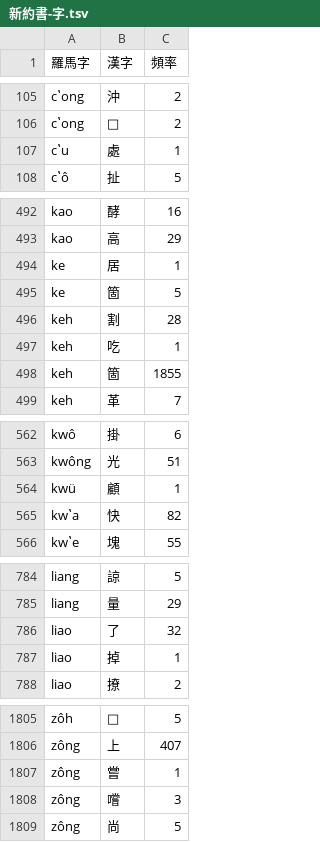
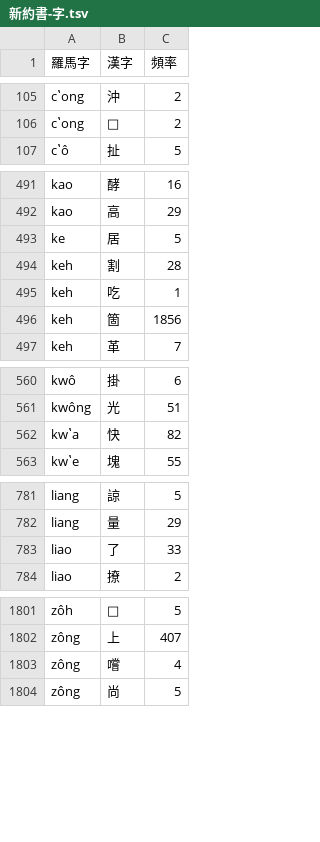
Before and after one commit to shinzoqchiuq/books-in-wu-romanization, a TSV file: sing-iah-shü-1868/新約書-字.tsv, drawn as a sheet; only a part is shown, gaps mark what is left out; the diff covers the shown part only.

```diff
--- a/sing-iah-shü-1868/新約書-字.tsv
+++ b/sing-iah-shü-1868/新約書-字.tsv
@@ -106,3 +106,2 @@ cʽong	沖	2
 cʽong	𥅻	2
-cʽu	處	1
 cʽô	扯	5
@@ -493,7 +492,6 @@ kao	酵	16
 kao	高	29
-ke	居	1
-ke	箇	5
+ke	居	5
 keh	割	28
 keh	吃	1
-keh	箇	1855
+keh	箇	1856
 keh	革	7
@@ -563,3 +561,2 @@ kwô	掛	6
 kwông	光	51
-kwü	顧	1
 kwʽa	快	82
@@ -785,4 +782,3 @@ liang	諒	5
 liang	量	29
-liao	了	32
-liao	掉	1
+liao	了	33
 liao	撩	2
@@ -1806,4 +1802,3 @@ zôh	𧮙	5
 zông	上	407
-zông	嘗	1
-zông	嚐	3
+zông	嚐	4
 zông	尚	5
```
Also changed, not shown: 4 edited cells elsewhere in this file, sing-iah-shü-1868/新約書-詞.tsv, tsʽông-shü-kyi-1899/創世記-字.tsv, 23 other files.
